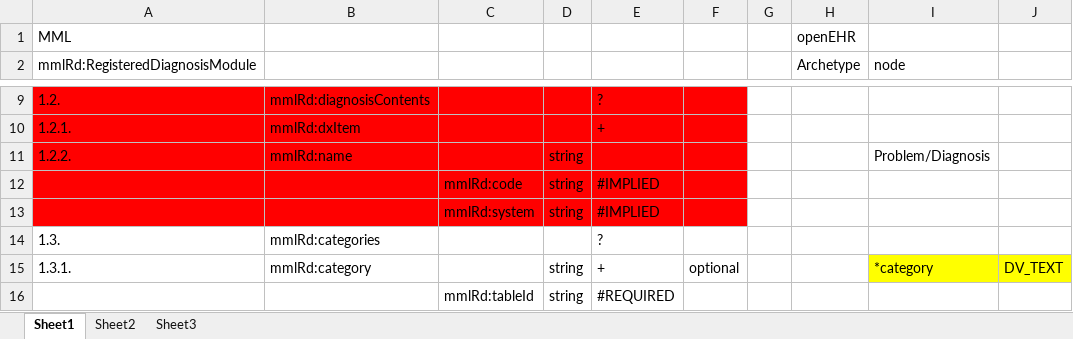
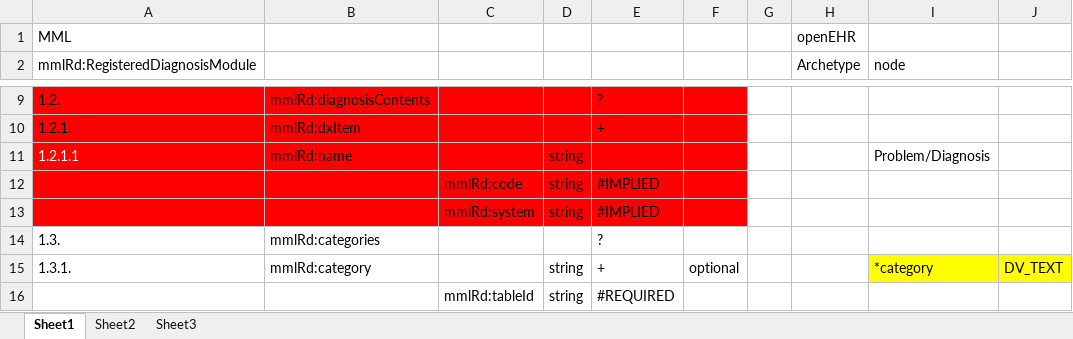
Before and after one commit to skoba/mml, an Excel workbook: mapping/mml_registered_diagnosis_mapping.xlsx, sheet Sheet1, drawn as a sheet; only a part is shown, gaps mark what is left out; values as stored, in another font and other column widths than the file's, no borders; charts and pictures not drawn; the diff names each change by its address in the sheet, - before the commit and + after, or states it on an @@ line.

```diff
--- a/mapping/mml_registered_diagnosis_mapping.xlsx (sheet Sheet1)
+++ b/mapping/mml_registered_diagnosis_mapping.xlsx (sheet Sheet1)
-A11 (mmlRd:RegisteredDiagnosisModule): 1.2.2.
+A11 (mmlRd:RegisteredDiagnosisModule): 1.2.1.1
-A11 text colour: black
+A11 text colour: #FFFFFF
```
Also changed, not shown: charts or pictures, mapping/mml_report_mapping.xlsx, mapping/mml_summary_mapping.xlsx.
